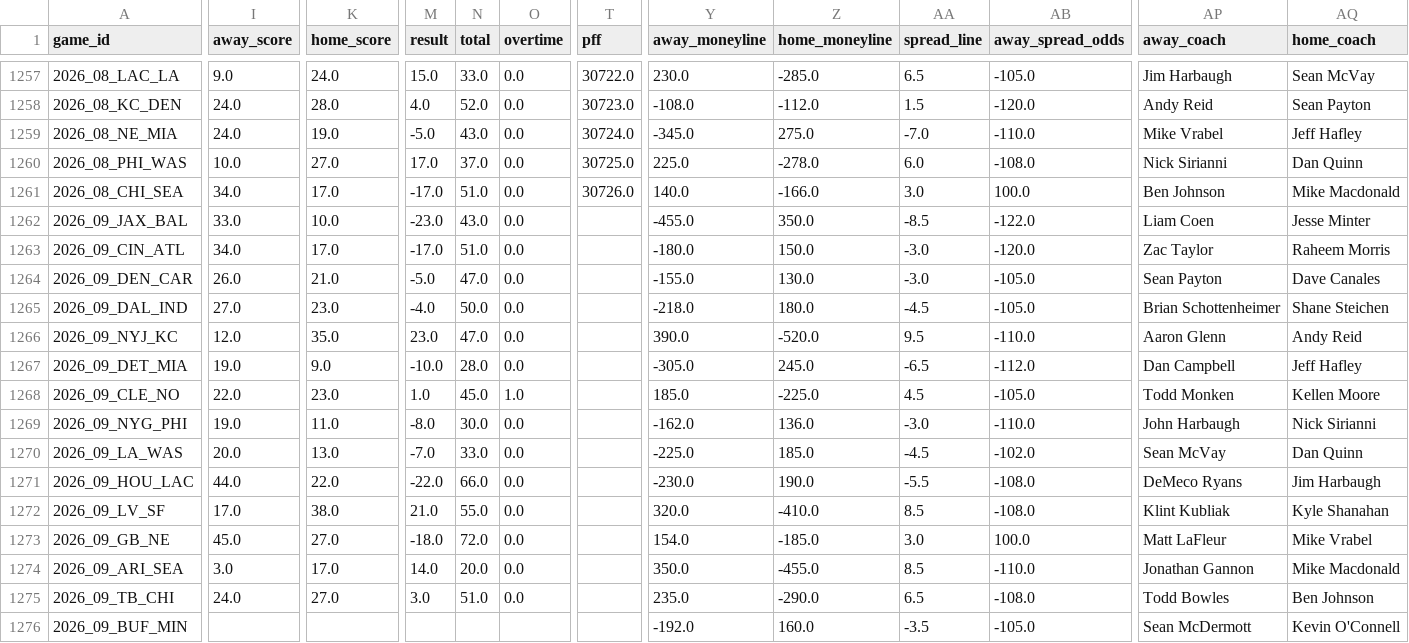
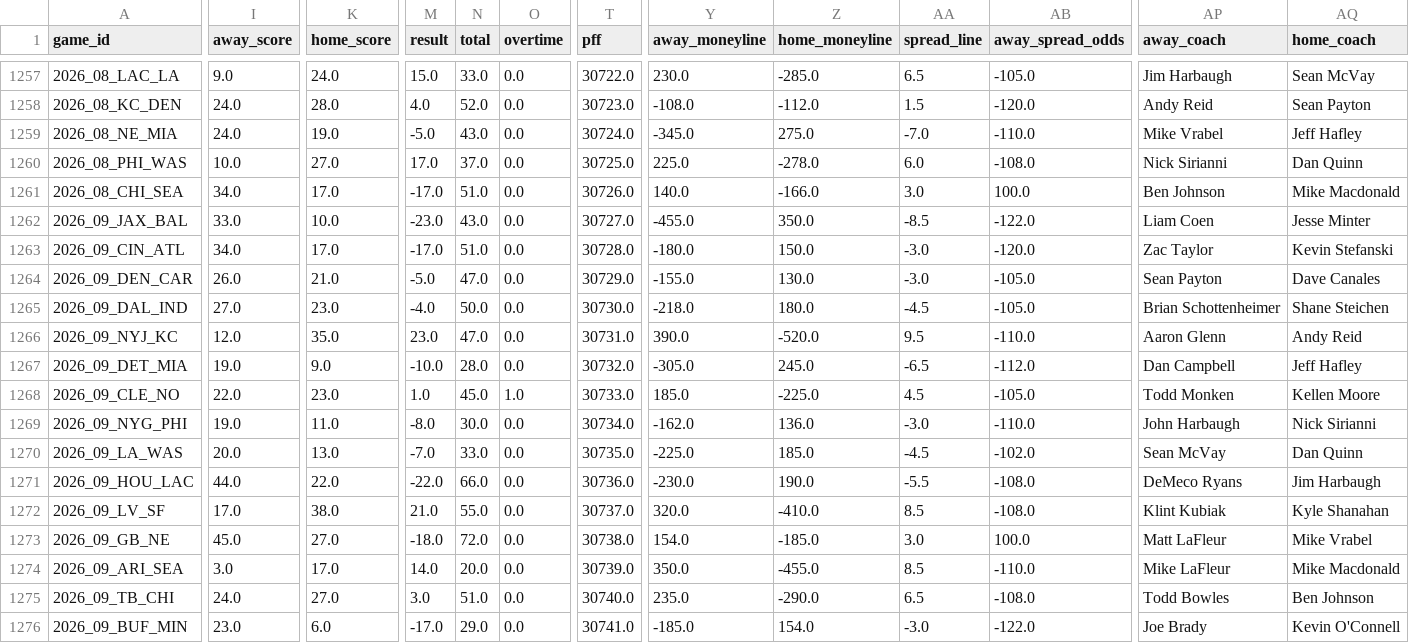
Before and after one commit to dstaggs-15/fantasymanager25, a CSV file: docs/data/raw/schedule_raw.csv, drawn as a sheet; only a part is shown, gaps mark what is left out; the diff covers the shown part only; the diff names each change by its address in the sheet, - before the commit and + after, or states it on an @@ line.

```diff
--- a/docs/data/raw/schedule_raw.csv
+++ b/docs/data/raw/schedule_raw.csv
-T1262 (pff): (empty)
+T1262 (pff): 30727.0
-T1263 (pff): (empty)
+T1263 (pff): 30728.0
-AQ1263 (home_coach): Raheem Morris
+AQ1263 (home_coach): Kevin Stefanski
-T1264 (pff): (empty)
+T1264 (pff): 30729.0
-T1265 (pff): (empty)
+T1265 (pff): 30730.0
-T1266 (pff): (empty)
+T1266 (pff): 30731.0
-T1267 (pff): (empty)
+T1267 (pff): 30732.0
-T1268 (pff): (empty)
+T1268 (pff): 30733.0
-T1269 (pff): (empty)
+T1269 (pff): 30734.0
-T1270 (pff): (empty)
+T1270 (pff): 30735.0
-T1271 (pff): (empty)
+T1271 (pff): 30736.0
-T1272 (pff): (empty)
+T1272 (pff): 30737.0
-AP1272 (away_coach): Klint Kubliak
+AP1272 (away_coach): Klint Kubiak
-T1273 (pff): (empty)
+T1273 (pff): 30738.0
-T1274 (pff): (empty)
+T1274 (pff): 30739.0
-AP1274 (away_coach): Jonathan Gannon
+AP1274 (away_coach): Mike LaFleur
-T1275 (pff): (empty)
+T1275 (pff): 30740.0
-I1276 (away_score): (empty)
+I1276 (away_score): 23.0
-K1276 (home_score): (empty)
+K1276 (home_score): 6.0
-M1276 (result): (empty)
+M1276 (result): -17.0
-N1276 (total): (empty)
+N1276 (total): 29.0
-O1276 (overtime): (empty)
+O1276 (overtime): 0.0
-T1276 (pff): (empty)
+T1276 (pff): 30741.0
-Y1276 (away_moneyline): -192.0
+Y1276 (away_moneyline): -185.0
-Z1276 (home_moneyline): 160.0
+Z1276 (home_moneyline): 154.0
-AA1276 (spread_line): -3.5
+AA1276 (spread_line): -3.0
-AB1276 (away_spread_odds): -105.0
+AB1276 (away_spread_odds): -122.0
-AP1276 (away_coach): Sean McDermott
+AP1276 (away_coach): Joe Brady
```
Also changed, not shown: 121 edited cells elsewhere in this file, docs/data/raw/oline_rankings.csv, 2 other files.
